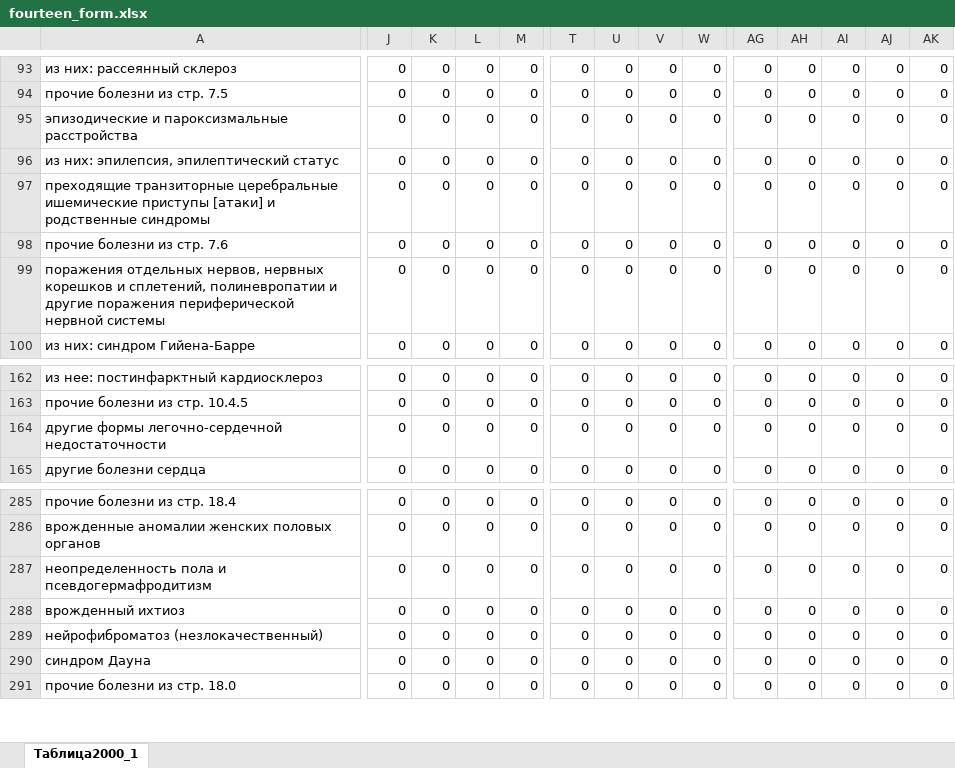
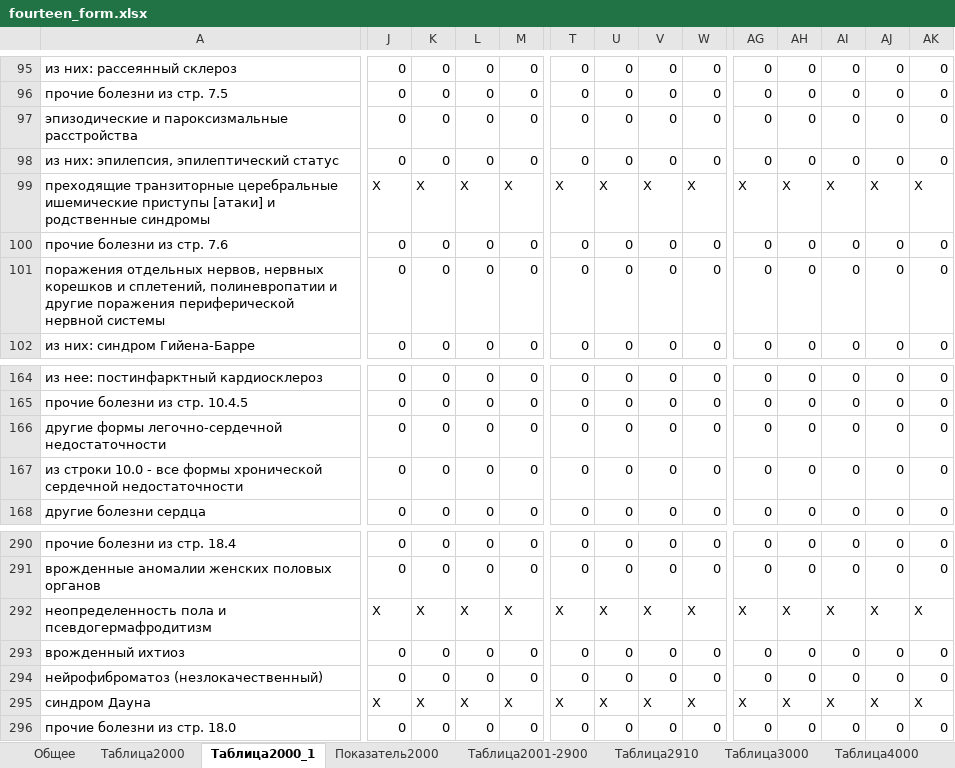
Before and after one commit to ven0n1/reports, an Excel workbook: src/main/resources/templates/fourteen_form.xlsx, sheet Таблица2000_1, drawn as a sheet; only a part is shown, gaps mark what is left out; values as stored, in another font and other column widths than the file's, no cell formats; addresses are those after the commit; rows hold the shown columns only; the diff covers the shown part only; the diff names each change by its address in the sheet, - before the commit and + after, or states it on an @@ line.

```diff
--- a/src/main/resources/templates/fourteen_form.xlsx (sheet Таблица2000_1)
+++ b/src/main/resources/templates/fourteen_form.xlsx (sheet Таблица2000_1)
+sheet tab: Общее
+sheet tab: Таблица2000
+sheet tab: Показатель2000
+sheet tab: Таблица2001-2900
+sheet tab: Таблица2910
+sheet tab: Таблица3000
+sheet tab: Таблица4000
-J99: 0
+J99: X
-K99: 0
+K99: X
-L99: 0
+L99: X
-M99: 0
+M99: X
-T99: 0
+T99: X
-U99: 0
+U99: X
-V99: 0
+V99: X
-W99: 0
+W99: X
-AG99: 0
+AG99: X
-AH99: 0
+AH99: X
-AI99: 0
+AI99: X
-AJ99: 0
+AJ99: X
-AK99: 0
+AK99: X
+row 167: из строки 10.0 - все формы хронической сердечной недостаточности | 0 | 0 | 0 | 0 | 0 | 0 | 0 | 0 | 0 | 0 | 0 | 0 | 0
-J292: 0
+J292: X
-K292: 0
+K292: X
-L292: 0
+L292: X
-M292: 0
+M292: X
-T292: 0
+T292: X
-U292: 0
+U292: X
-V292: 0
+V292: X
-W292: 0
+W292: X
-AG292: 0
+AG292: X
-AH292: 0
+AH292: X
-AI292: 0
+AI292: X
-AJ292: 0
+AJ292: X
-AK292: 0
+AK292: X
-J295: 0
+J295: X
-K295: 0
+K295: X
-L295: 0
+L295: X
-M295: 0
+M295: X
-T295: 0
+T295: X
-U295: 0
+U295: X
-V295: 0
+V295: X
-W295: 0
+W295: X
-AG295: 0
+AG295: X
-AH295: 0
+AH295: X
-AI295: 0
+AI295: X
-AJ295: 0
+AJ295: X
-AK295: 0
+AK295: X
```
Also changed, not shown: 6 added rows, 1 removed row and 1259 edited cells elsewhere in this sheet, other sheet tabs, cell formats, src/main/resources/templates/daily_form.xlsx, src/main/resources/templates/first_form.xlsx, 8 other files.
